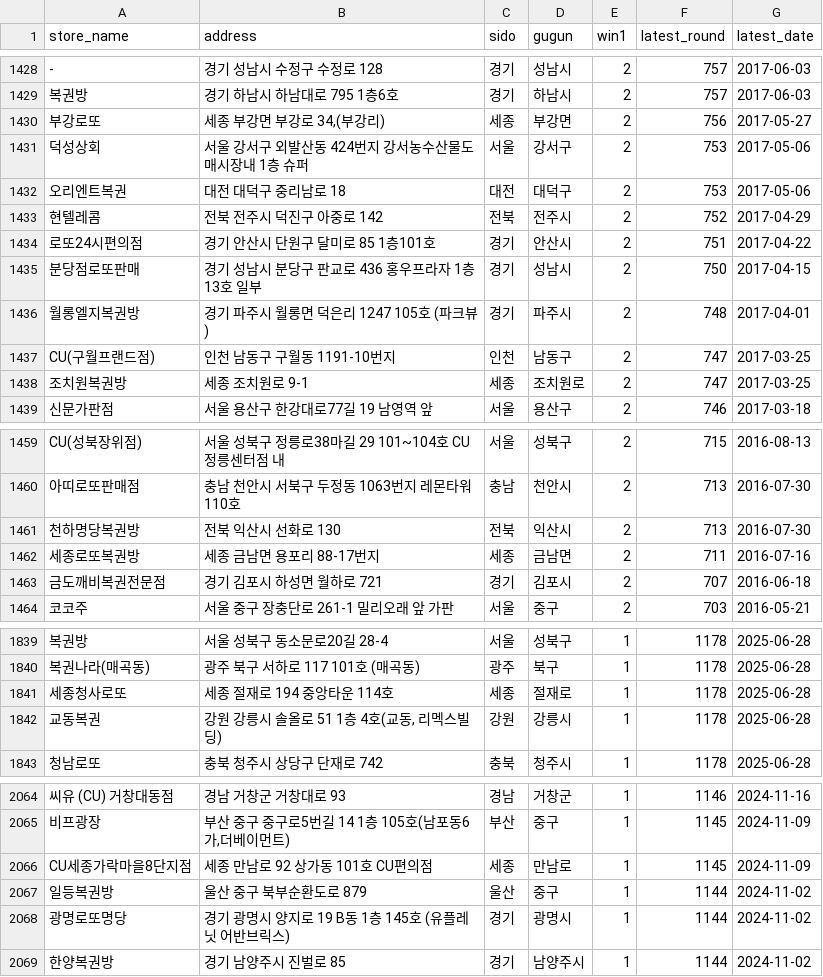
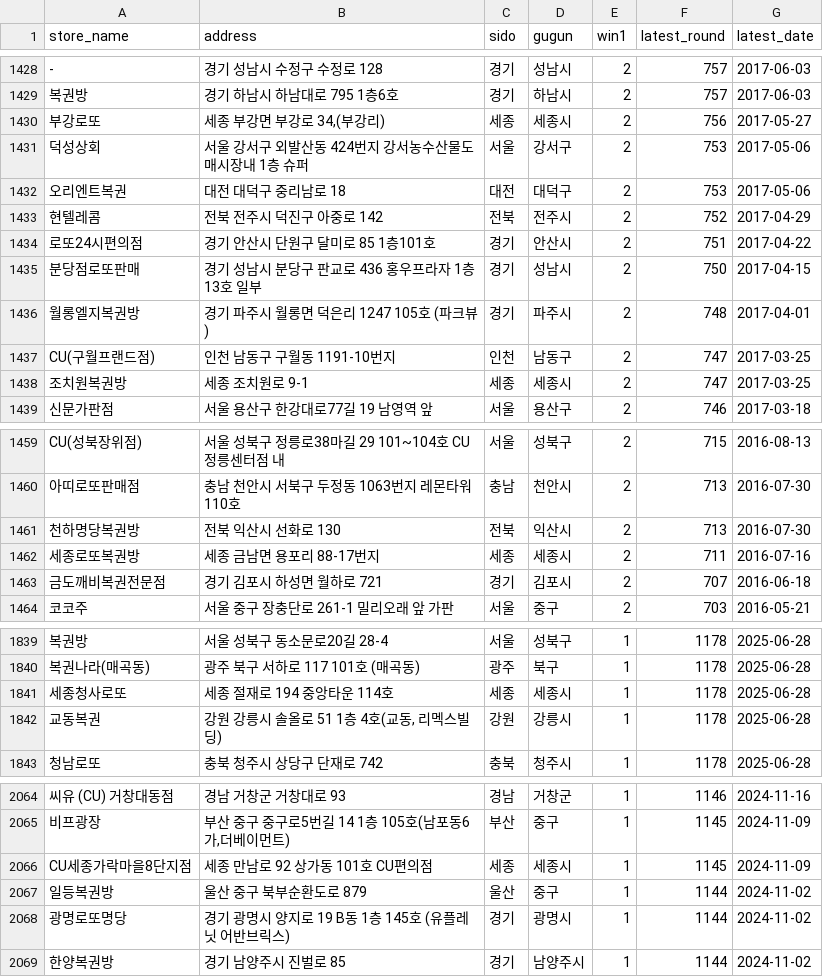
Before and after one commit to joodevapp/lotto-view, a CSV file: results/lotto_db_final.csv, drawn as a sheet; only a part is shown, gaps mark what is left out; the diff covers the shown part only; the diff names each change by its address in the sheet, - before the commit and + after, or states it on an @@ line.

```diff
--- a/results/lotto_db_final.csv
+++ b/results/lotto_db_final.csv
-D1430 (gugun): 부강면
+D1430 (gugun): 세종시
-D1438 (gugun): 조치원로
+D1438 (gugun): 세종시
-D1462 (gugun): 금남면
+D1462 (gugun): 세종시
-D1841 (gugun): 절재로
+D1841 (gugun): 세종시
-D2066 (gugun): 만남로
+D2066 (gugun): 세종시
```
Also changed, not shown: 16 edited cells elsewhere in this file.
